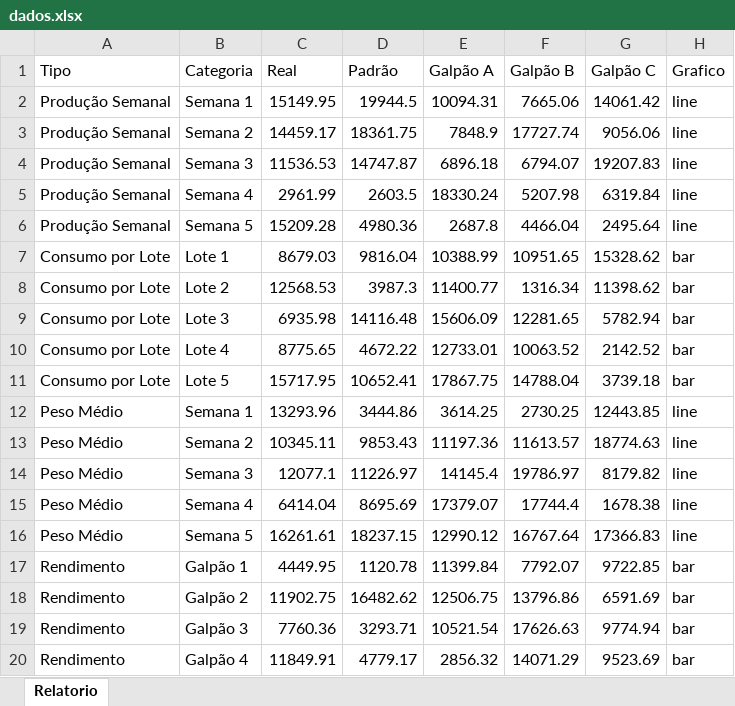
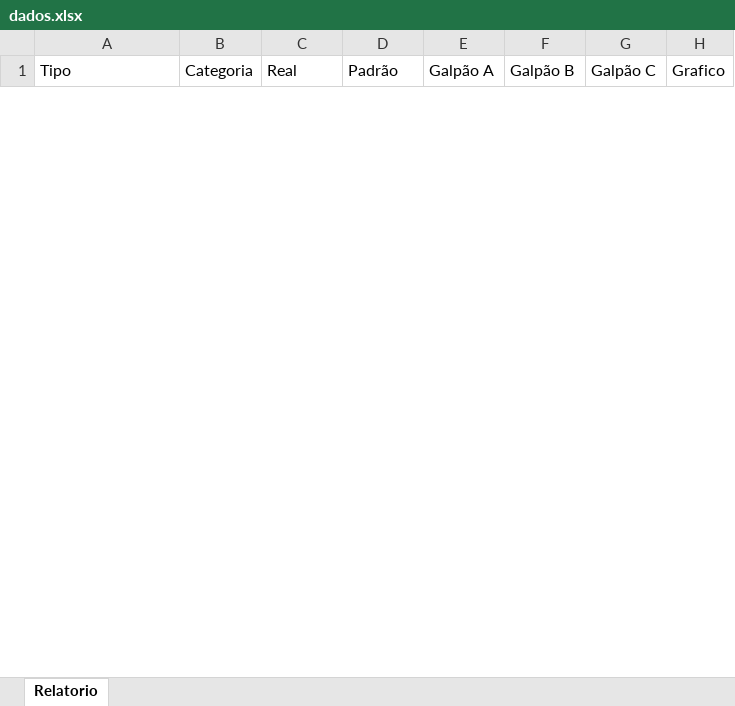
Before and after one commit to dominusbruno/belovale, an Excel workbook: dados.xlsx, sheet Relatorio, drawn as a sheet; only a part is shown; values as stored, in another font and other column widths than the file's, no borders; removed rows and columns are numbered as before the commit, all else as after; the diff covers the shown part only; the diff names each change by its address in the sheet, - before the commit and + after, or states it on an @@ line.

```diff
--- a/dados.xlsx (sheet Relatorio)
+++ b/dados.xlsx (sheet Relatorio)
-row 2: Produção Semanal | Semana 1 | 15149.95 | 19944.5 | 10094.31 | 7665.06 | 14061.42 | line
-row 3: Produção Semanal | Semana 2 | 14459.17 | 18361.75 | 7848.9 | 17727.74 | 9056.06 | line
-row 4: Produção Semanal | Semana 3 | 11536.53 | 14747.87 | 6896.18 | 6794.07 | 19207.83 | line
-row 5: Produção Semanal | Semana 4 | 2961.99 | 2603.5 | 18330.24 | 5207.98 | 6319.84 | line
-row 6: Produção Semanal | Semana 5 | 15209.28 | 4980.36 | 2687.8 | 4466.04 | 2495.64 | line
-row 7: Consumo por Lote | Lote 1 | 8679.03 | 9816.04 | 10388.99 | 10951.65 | 15328.62 | bar
-row 8: Consumo por Lote | Lote 2 | 12568.53 | 3987.3 | 11400.77 | 1316.34 | 11398.62 | bar
-row 9: Consumo por Lote | Lote 3 | 6935.98 | 14116.48 | 15606.09 | 12281.65 | 5782.94 | bar
-row 10: Consumo por Lote | Lote 4 | 8775.65 | 4672.22 | 12733.01 | 10063.52 | 2142.52 | bar
-row 11: Consumo por Lote | Lote 5 | 15717.95 | 10652.41 | 17867.75 | 14788.04 | 3739.18 | bar
-row 12: Peso Médio | Semana 1 | 13293.96 | 3444.86 | 3614.25 | 2730.25 | 12443.85 | line
-row 13: Peso Médio | Semana 2 | 10345.11 | 9853.43 | 11197.36 | 11613.57 | 18774.63 | line
-row 14: Peso Médio | Semana 3 | 12077.1 | 11226.97 | 14145.4 | 19786.97 | 8179.82 | line
-row 15: Peso Médio | Semana 4 | 6414.04 | 8695.69 | 17379.07 | 17744.4 | 1678.38 | line
-row 16: Peso Médio | Semana 5 | 16261.61 | 18237.15 | 12990.12 | 16767.64 | 17366.83 | line
-row 17: Rendimento | Galpão 1 | 4449.95 | 1120.78 | 11399.84 | 7792.07 | 9722.85 | bar
-row 18: Rendimento | Galpão 2 | 11902.75 | 16482.62 | 12506.75 | 13796.86 | 6591.69 | bar
-row 19: Rendimento | Galpão 3 | 7760.36 | 3293.71 | 10521.54 | 17626.63 | 9774.94 | bar
-row 20: Rendimento | Galpão 4 | 11849.91 | 4779.17 | 2856.32 | 14071.29 | 9523.69 | bar
```
Also changed, not shown: 35 added rows and 16 removed rows elsewhere in this sheet, 1 other file.
